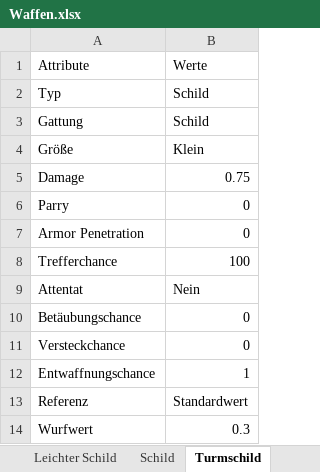
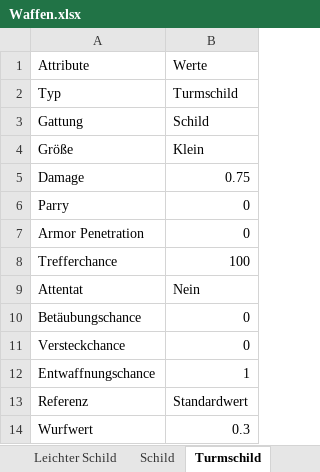
Before and after one commit to SValv/Orbis, an Excel workbook: OrbisGame/Container/Data/Waffen.xlsx, sheet Turmschild, drawn as a sheet; values as stored, in another font and other column widths than the file's, no borders; the diff names each change by its address in the sheet, - before the commit and + after, or states it on an @@ line.

```diff
--- a/OrbisGame/Container/Data/Waffen.xlsx (sheet Turmschild)
+++ b/OrbisGame/Container/Data/Waffen.xlsx (sheet Turmschild)
-B2: Schild
+B2: Turmschild
```
Also changed, not shown: Leaflet/DataRegionInfo.xlsx, OrbisGame/Container/Data/Lootprofile.xlsx, 15 other files.
